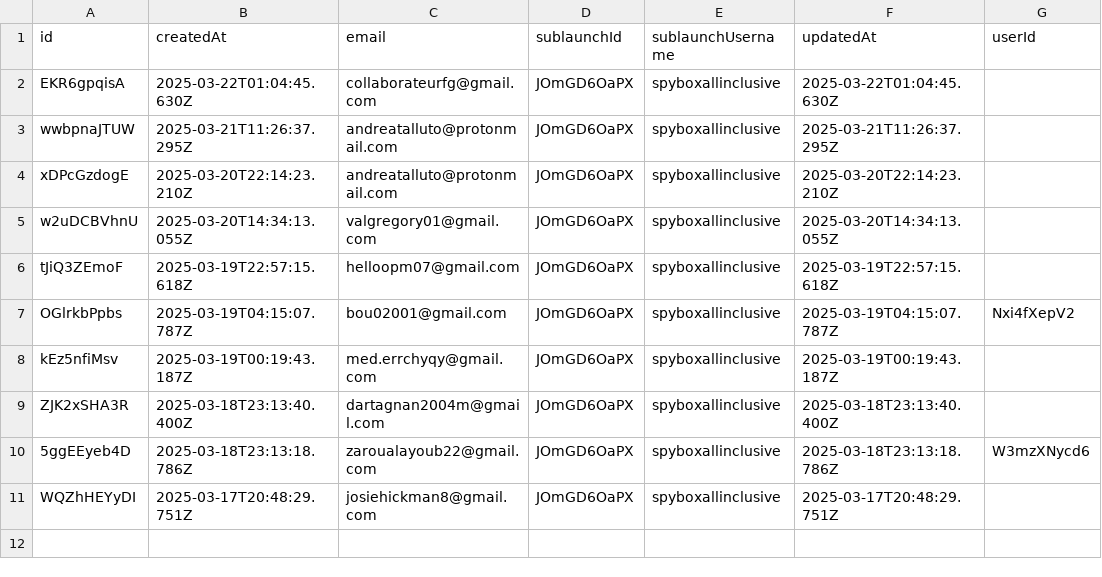
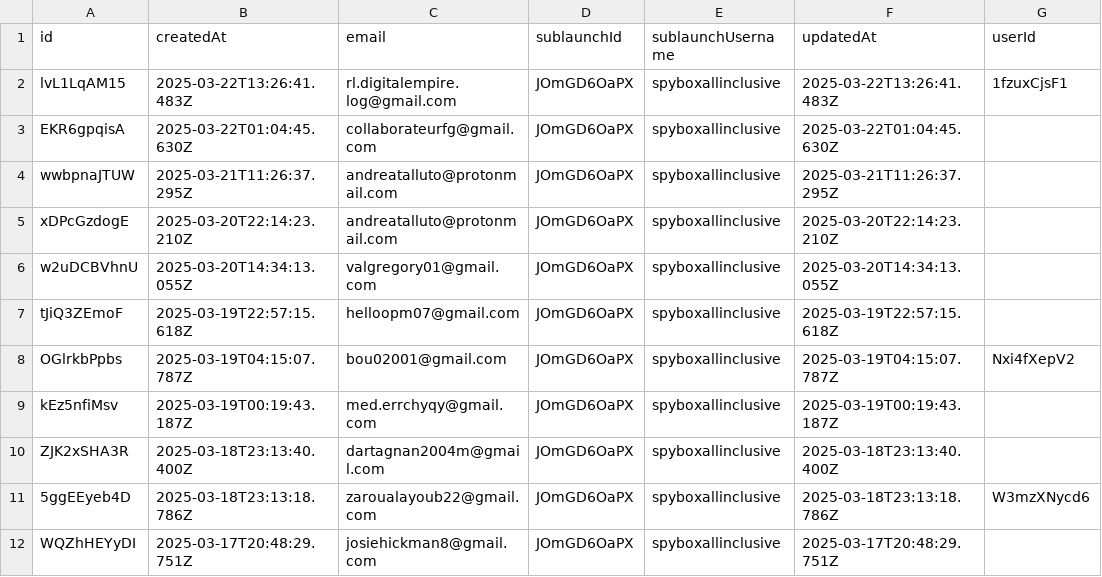
Before and after one commit to LaCouette/dataSB, a CSV file: data.csv, drawn as a sheet; the diff names each change by its address in the sheet, - before the commit and + after, or states it on an @@ line.

Commit message:
"Updated data file"

```diff
--- a/data.csv
+++ b/data.csv
+row 2: lvL1LqAM15 | 2025-03-22T13:26:41.483Z | rl.digitalempire.log@gmail.com | JOmGD6OaPX | spyboxallinclusive | 2025-03-22T13:26:41.483Z | 1fzuxCjsF1
```
